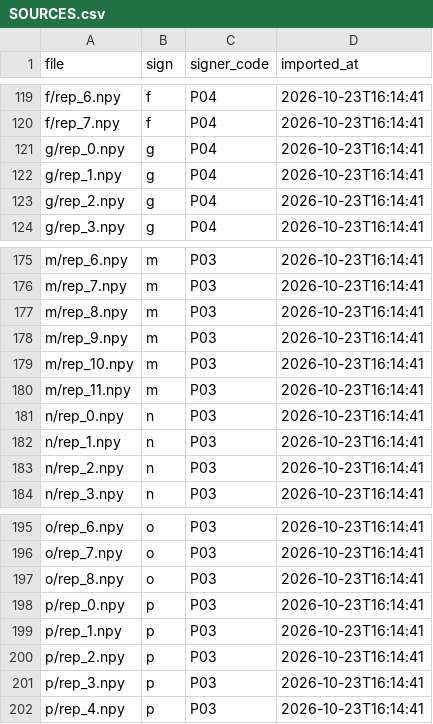
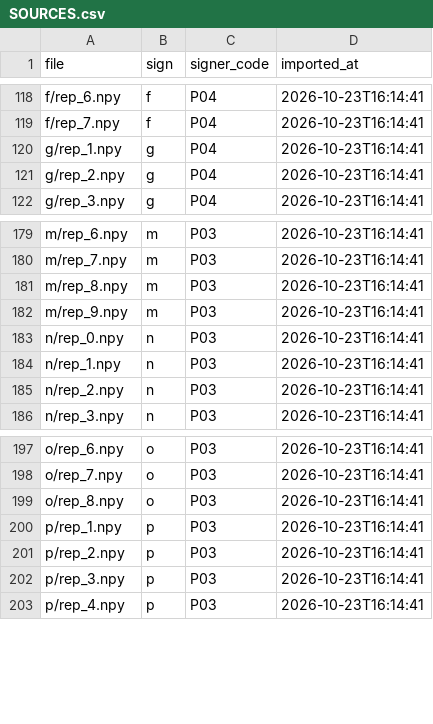
Before and after one commit to Jameal69/VR-SASOL-TUTOR, a CSV file: ml-service/references_raw/SOURCES.csv, drawn as a sheet; only a part is shown, gaps mark what is left out; removed rows and columns are numbered as before the commit, all else as after; the diff covers the shown part only; the diff names each change by its address in the sheet, - before the commit and + after, or states it on an @@ line.

```diff
--- a/ml-service/references_raw/SOURCES.csv
+++ b/ml-service/references_raw/SOURCES.csv
-row 121: g/rep_0.npy | g | P04 | 2026-10-23T16:14:41
-row 179: m/rep_10.npy | m | P03 | 2026-10-23T16:14:41
-row 180: m/rep_11.npy | m | P03 | 2026-10-23T16:14:41
-row 198: p/rep_0.npy | p | P03 | 2026-10-23T16:14:41
```
Also changed, not shown: 13 added rows and 5 removed rows elsewhere in this file, 9 other files.
